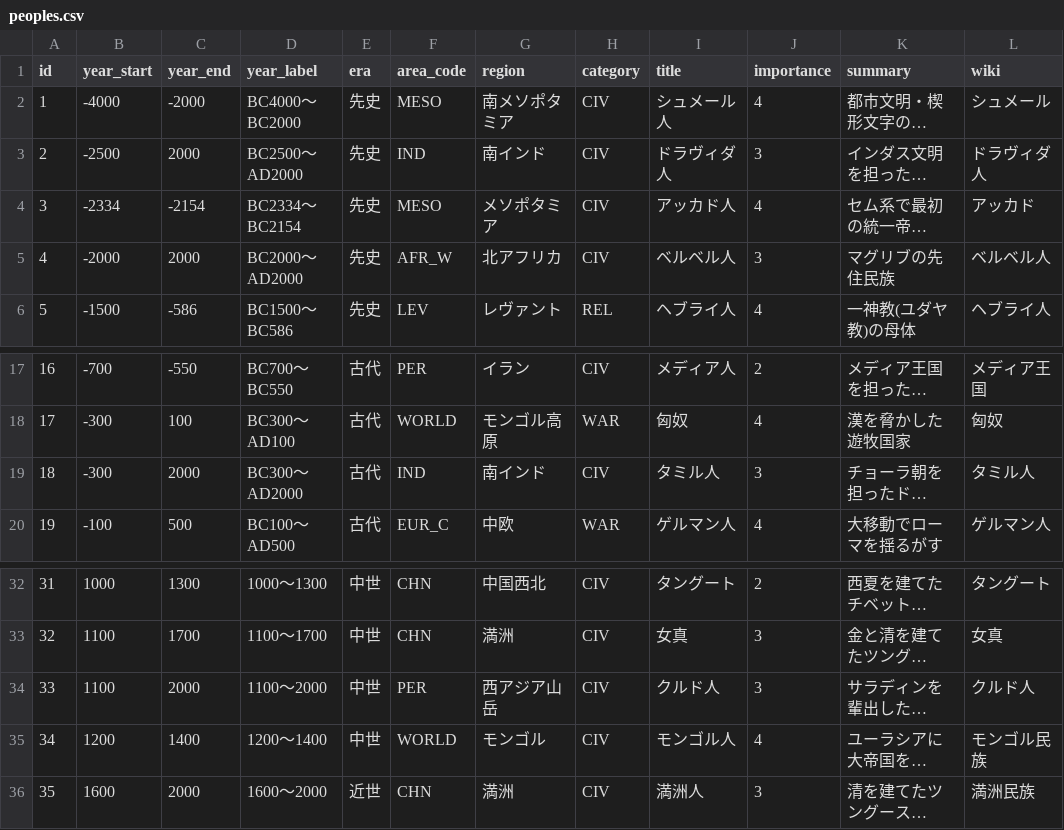
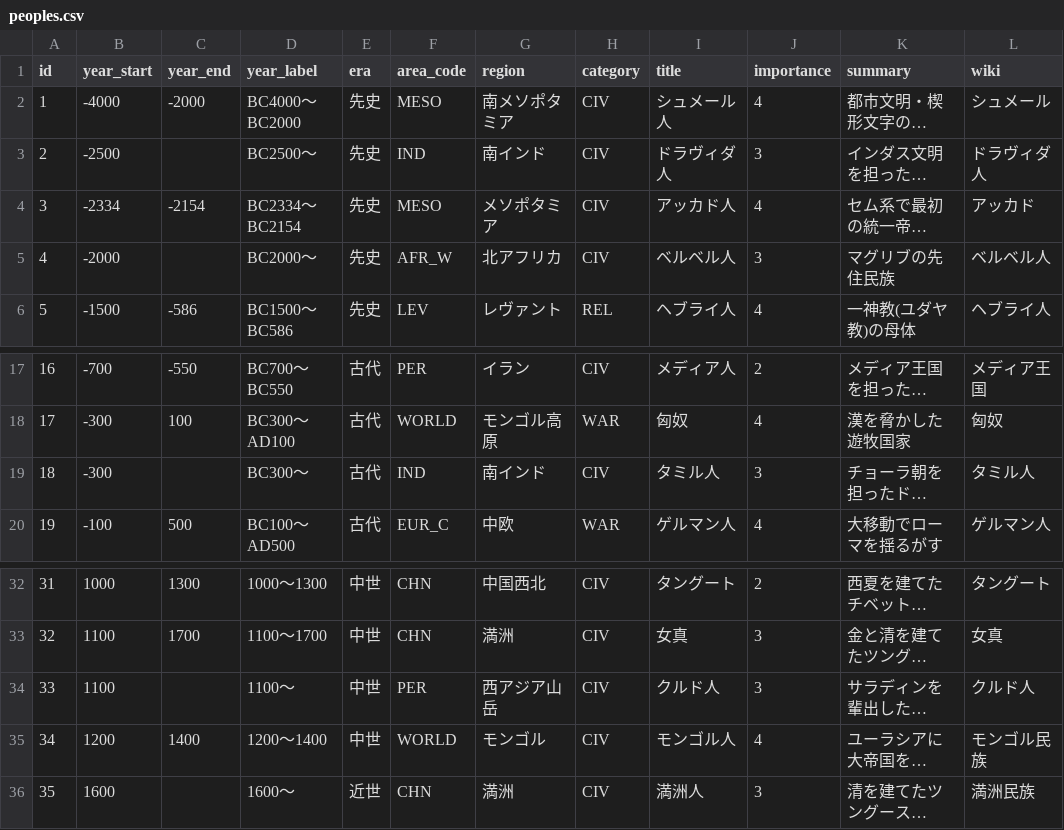
Before and after one commit to goodsun/historymap, a CSV file: data/peoples.csv, drawn as a sheet; only a part is shown, gaps mark what is left out; long unchanged cells end in …; the diff names each change by its address in the sheet, - before the commit and + after, or states it on an @@ line.

```diff
--- a/data/peoples.csv
+++ b/data/peoples.csv
-C3 (year_end): 2000
+C3 (year_end): (empty)
-D3 (year_label): BC2500〜AD2000
+D3 (year_label): BC2500〜
-C5 (year_end): 2000
+C5 (year_end): (empty)
-D5 (year_label): BC2000〜AD2000
+D5 (year_label): BC2000〜
-C19 (year_end): 2000
+C19 (year_end): (empty)
-D19 (year_label): BC300〜AD2000
+D19 (year_label): BC300〜
-C34 (year_end): 2000
+C34 (year_end): (empty)
-D34 (year_label): 1100〜2000
+D34 (year_label): 1100〜
-C36 (year_end): 2000
+C36 (year_end): (empty)
-D36 (year_label): 1600〜2000
+D36 (year_label): 1600〜
```
Also changed, not shown: data/countries.csv, data/periods.csv, 3 other files.
